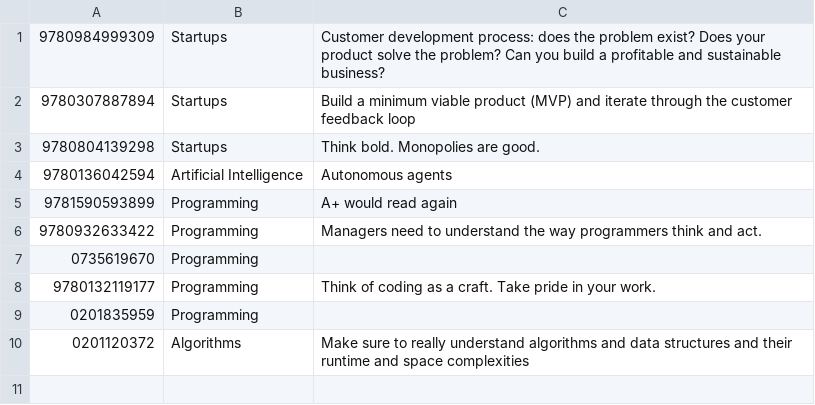
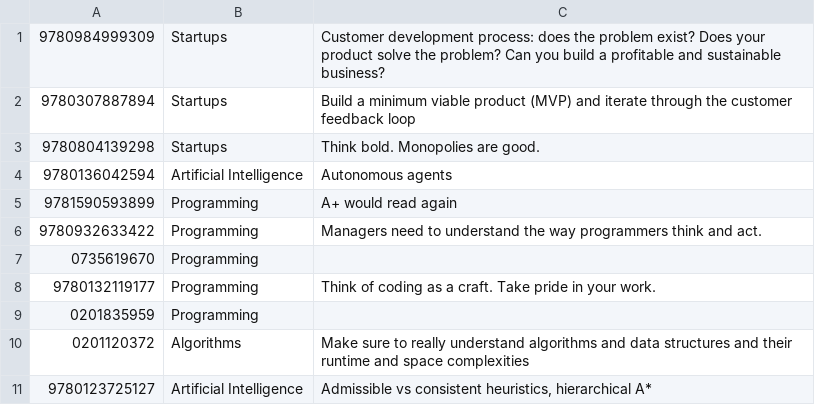
Before and after one commit to MaxHorstmann/maxhorstmann.github.io, a CSV file: _data/isbn.csv, drawn as a sheet; the diff names each change by its address in the sheet, - before the commit and + after, or states it on an @@ line.

Commit message:
add heuristic search book

```diff
--- a/_data/isbn.csv
+++ b/_data/isbn.csv
+row 11: 9780123725127 | Artificial Intelligence | Admissible vs consistent heuristics, hierarchical A*
```
Also changed, not shown: 2 other files.
